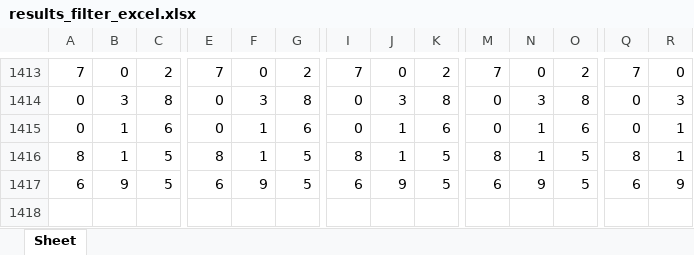
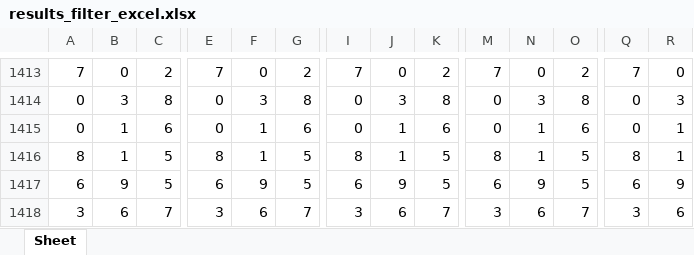
Before and after one commit to jsuci/gidapp, an Excel workbook: stl/results_filter_excel.xlsx, sheet Sheet, drawn as a sheet; only a part is shown, gaps mark what is left out; values as stored, in another font and other column widths than the file's, no cell formats; rows hold the shown columns only; the diff names each change by its address in the sheet, - before the commit and + after, or states it on an @@ line.

Commit message:
change seq_types_v2.1 to filter common(2), diff_one(1)

```diff
--- a/stl/results_filter_excel.xlsx (sheet Sheet)
+++ b/stl/results_filter_excel.xlsx (sheet Sheet)
+row 1418: 3 | 6 | 7 | 3 | 6 | 7 | 3 | 6 | 7 | 3 | 6 | 7 | 3 | 6
```
Also changed, not shown: cell formats, swertres/results_filter_excel.xlsx, 7 other files.
